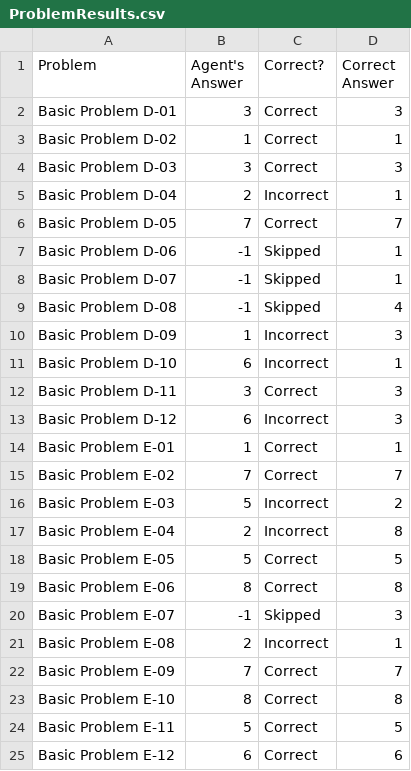
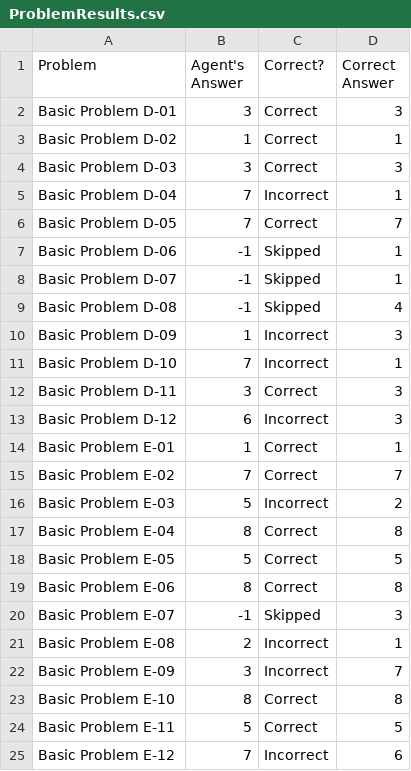
Before and after one commit to DataScienceBro/KBAIProject, a CSV file: ProblemResults.csv, drawn as a sheet.

```diff
--- a/ProblemResults.csv
+++ b/ProblemResults.csv
@@ -4,3 +4,3 @@ Basic Problem D-02,1,Correct,1
 Basic Problem D-03,3,Correct,3
-Basic Problem D-04,2,Incorrect,1
+Basic Problem D-04,7,Incorrect,1
 Basic Problem D-05,7,Correct,7
@@ -10,3 +10,3 @@ Basic Problem D-08,-1,Skipped,4
 Basic Problem D-09,1,Incorrect,3
-Basic Problem D-10,6,Incorrect,1
+Basic Problem D-10,7,Incorrect,1
 Basic Problem D-11,3,Correct,3
@@ -16,3 +16,3 @@ Basic Problem E-02,7,Correct,7
 Basic Problem E-03,5,Incorrect,2
-Basic Problem E-04,2,Incorrect,8
+Basic Problem E-04,8,Correct,8
 Basic Problem E-05,5,Correct,5
@@ -21,5 +21,5 @@ Basic Problem E-07,-1,Skipped,3
 Basic Problem E-08,2,Incorrect,1
-Basic Problem E-09,7,Correct,7
+Basic Problem E-09,3,Incorrect,7
 Basic Problem E-10,8,Correct,8
 Basic Problem E-11,5,Correct,5
-Basic Problem E-12,6,Correct,6
+Basic Problem E-12,7,Incorrect,6
```
Also changed, not shown: 6 other files.
